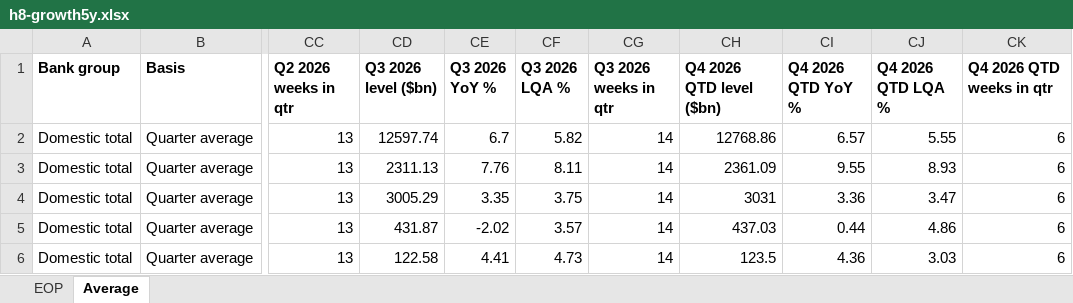
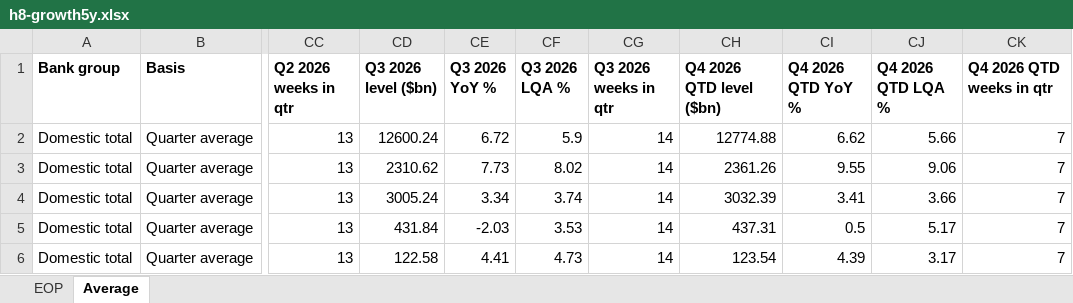
Before and after one commit to ehines12/research-hub, an Excel workbook: data/h8-growth5y.xlsx, sheet Average, drawn as a sheet; only a part is shown, gaps mark what is left out; values as stored, in another font and other column widths than the file's, no borders; the diff covers the shown part only; the diff names each change by its address in the sheet, - before the commit and + after, or states it on an @@ line.

```diff
--- a/data/h8-growth5y.xlsx (sheet Average)
+++ b/data/h8-growth5y.xlsx (sheet Average)
-CD2 (Q3 2026 level ($bn)): 12597.74
+CD2 (Q3 2026 level ($bn)): 12600.24
-CE2 (Q3 2026 YoY %): 6.7
+CE2 (Q3 2026 YoY %): 6.72
-CF2 (Q3 2026 LQA %): 5.82
+CF2 (Q3 2026 LQA %): 5.9
-CH2 (Q4 2026 QTD level ($bn)): 12768.86
+CH2 (Q4 2026 QTD level ($bn)): 12774.88
-CI2 (Q4 2026 QTD YoY %): 6.57
+CI2 (Q4 2026 QTD YoY %): 6.62
-CJ2 (Q4 2026 QTD LQA %): 5.55
+CJ2 (Q4 2026 QTD LQA %): 5.66
-CK2:CK6 (Q4 2026 QTD weeks in qtr): 6
+CK2:CK6 (Q4 2026 QTD weeks in qtr): 7
-CD3 (Q3 2026 level ($bn)): 2311.13
+CD3 (Q3 2026 level ($bn)): 2310.62
-CE3 (Q3 2026 YoY %): 7.76
+CE3 (Q3 2026 YoY %): 7.73
-CF3 (Q3 2026 LQA %): 8.11
+CF3 (Q3 2026 LQA %): 8.02
-CH3 (Q4 2026 QTD level ($bn)): 2361.09
+CH3 (Q4 2026 QTD level ($bn)): 2361.26
-CJ3 (Q4 2026 QTD LQA %): 8.93
+CJ3 (Q4 2026 QTD LQA %): 9.06
-CD4 (Q3 2026 level ($bn)): 3005.29
+CD4 (Q3 2026 level ($bn)): 3005.24
-CE4 (Q3 2026 YoY %): 3.35
+CE4 (Q3 2026 YoY %): 3.34
-CF4 (Q3 2026 LQA %): 3.75
+CF4 (Q3 2026 LQA %): 3.74
-CH4 (Q4 2026 QTD level ($bn)): 3031
+CH4 (Q4 2026 QTD level ($bn)): 3032.39
-CI4 (Q4 2026 QTD YoY %): 3.36
+CI4 (Q4 2026 QTD YoY %): 3.41
-CJ4 (Q4 2026 QTD LQA %): 3.47
+CJ4 (Q4 2026 QTD LQA %): 3.66
-CD5 (Q3 2026 level ($bn)): 431.87
+CD5 (Q3 2026 level ($bn)): 431.84
-CE5 (Q3 2026 YoY %): -2.02
+CE5 (Q3 2026 YoY %): -2.03
-CF5 (Q3 2026 LQA %): 3.57
+CF5 (Q3 2026 LQA %): 3.53
-CH5 (Q4 2026 QTD level ($bn)): 437.03
+CH5 (Q4 2026 QTD level ($bn)): 437.31
-CI5 (Q4 2026 QTD YoY %): 0.44
+CI5 (Q4 2026 QTD YoY %): 0.5
-CJ5 (Q4 2026 QTD LQA %): 4.86
+CJ5 (Q4 2026 QTD LQA %): 5.17
-CH6 (Q4 2026 QTD level ($bn)): 123.5
+CH6 (Q4 2026 QTD level ($bn)): 123.54
-CI6 (Q4 2026 QTD YoY %): 4.36
+CI6 (Q4 2026 QTD YoY %): 4.39
-CJ6 (Q4 2026 QTD LQA %): 3.03
+CJ6 (Q4 2026 QTD LQA %): 3.17
```
Also changed, not shown: 398 edited cells elsewhere in this sheet, sheet EOP, data/company-CNS-monthly-flows.xlsx, data/h8-quarterly.xlsx, 14 other files.
